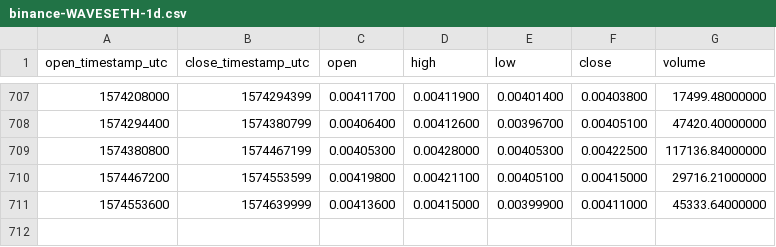
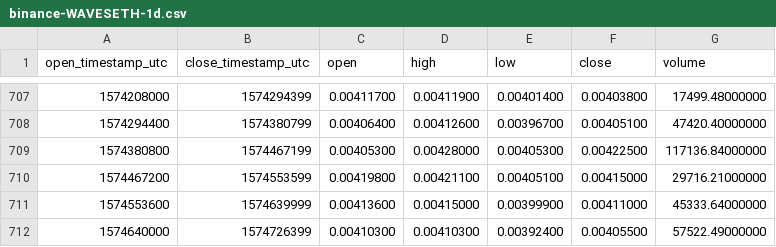
Before and after one commit to cryptobigbro/binance-WAVESETH, a CSV file: binance-WAVESETH-1d.csv, drawn as a sheet; only a part is shown, gaps mark what is left out.

Commit message:
Update OHLCV data.

```diff
--- a/binance-WAVESETH-1d.csv
+++ b/binance-WAVESETH-1d.csv
@@ -711 +711,2 @@ open_timestamp_utc,close_timestamp_utc,open,high,low,close,volume
 1574553600,1574639999,0.00413600,0.00415000,0.00399900,0.00411000,45333.64000000
+1574640000,1574726399,0.00410300,0.00410300,0.00392400,0.00405500,57522.49000000
```
Also changed, not shown: 1 other file.
